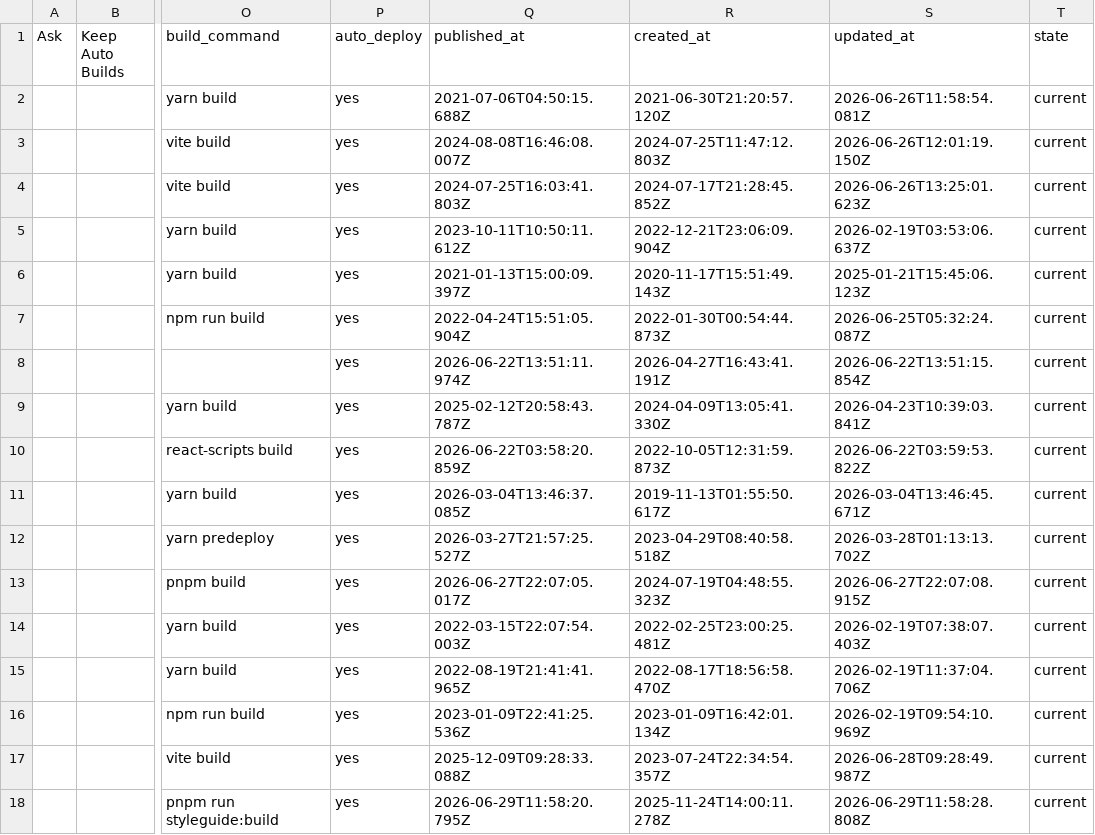
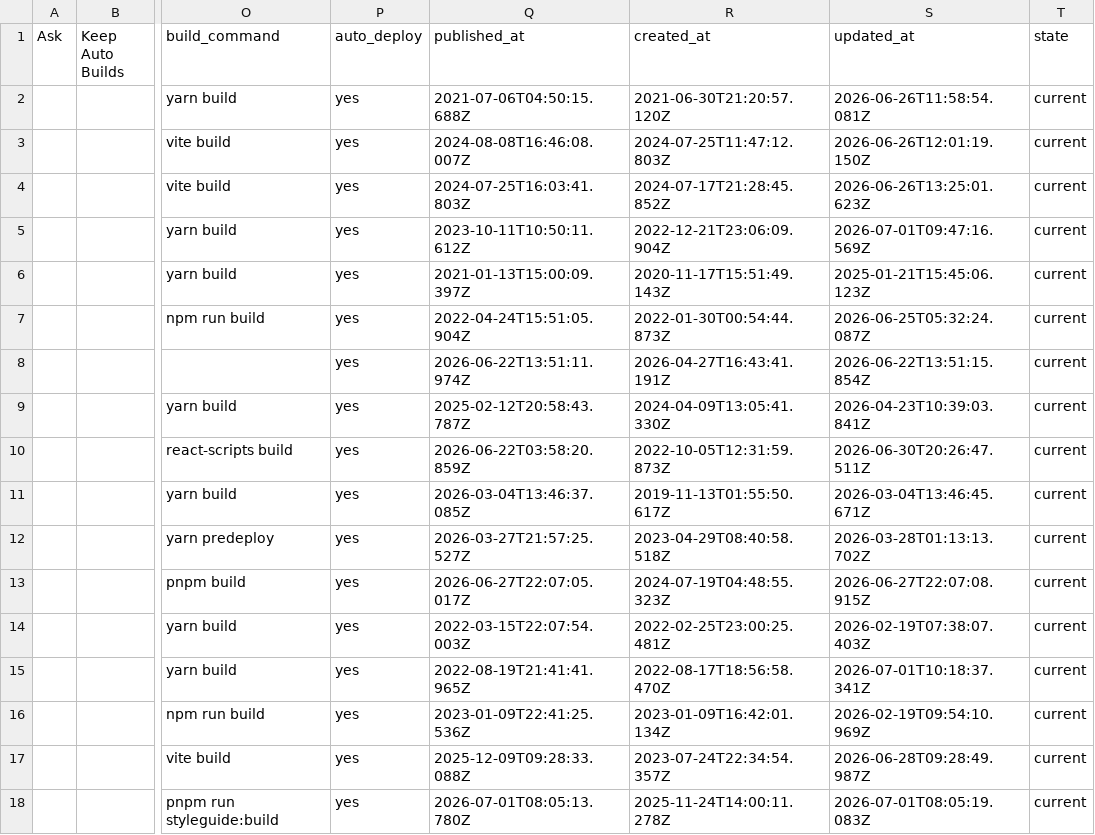
Before and after one commit to unfoldingWord-box3/RepoList, a CSV file: sheets/netlify_sites.csv, drawn as a sheet; only a part is shown, gaps mark what is left out; the diff covers the shown part only; the diff names each change by its address in the sheet, - before the commit and + after, or states it on an @@ line.

```diff
--- a/sheets/netlify_sites.csv
+++ b/sheets/netlify_sites.csv
-S5 (updated_at): 2026-02-19T03:53:06.637Z
+S5 (updated_at): 2026-07-01T09:47:16.569Z
-S10 (updated_at): 2026-06-22T03:59:53.822Z
+S10 (updated_at): 2026-06-30T20:26:47.511Z
-S15 (updated_at): 2026-02-19T11:37:04.706Z
+S15 (updated_at): 2026-07-01T10:18:37.341Z
-Q18 (published_at): 2026-06-29T11:58:20.795Z
+Q18 (published_at): 2026-07-01T08:05:13.780Z
-S18 (updated_at): 2026-06-29T11:58:28.808Z
+S18 (updated_at): 2026-07-01T08:05:19.083Z
```
Also changed, not shown: 28 edited cells elsewhere in this file, sheets/categorized_repos.csv, 2 other files.
